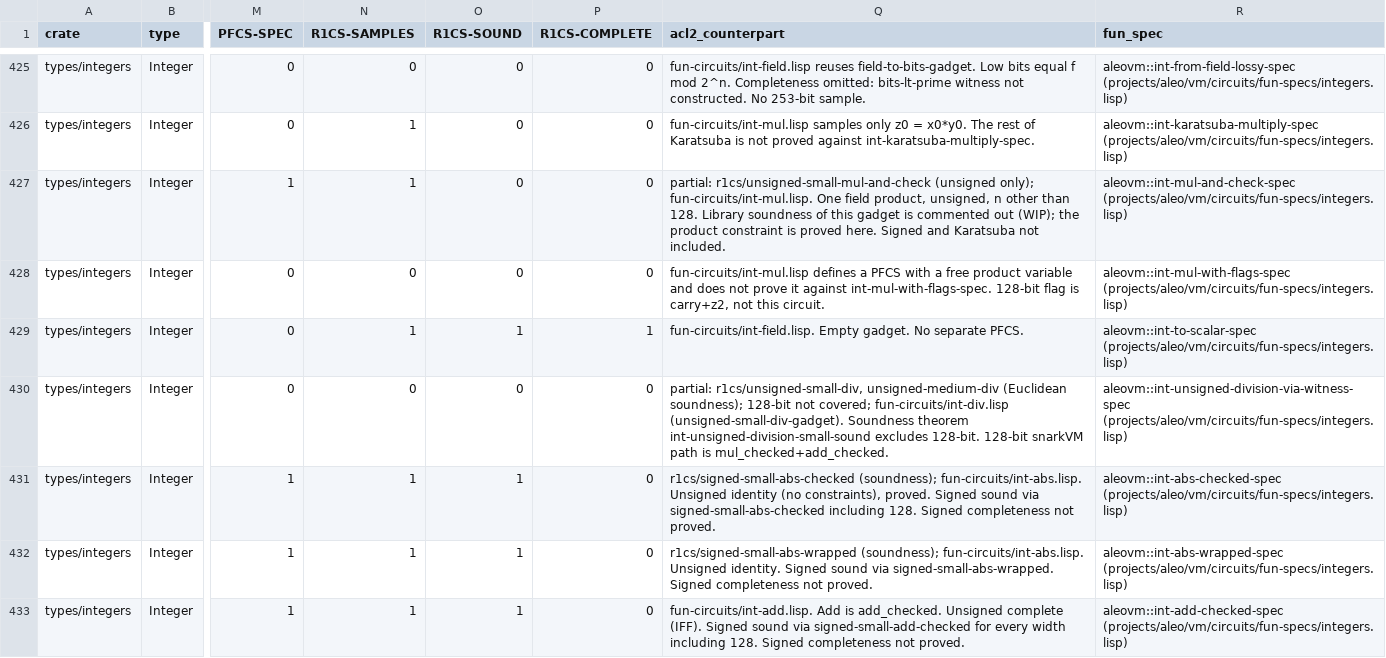
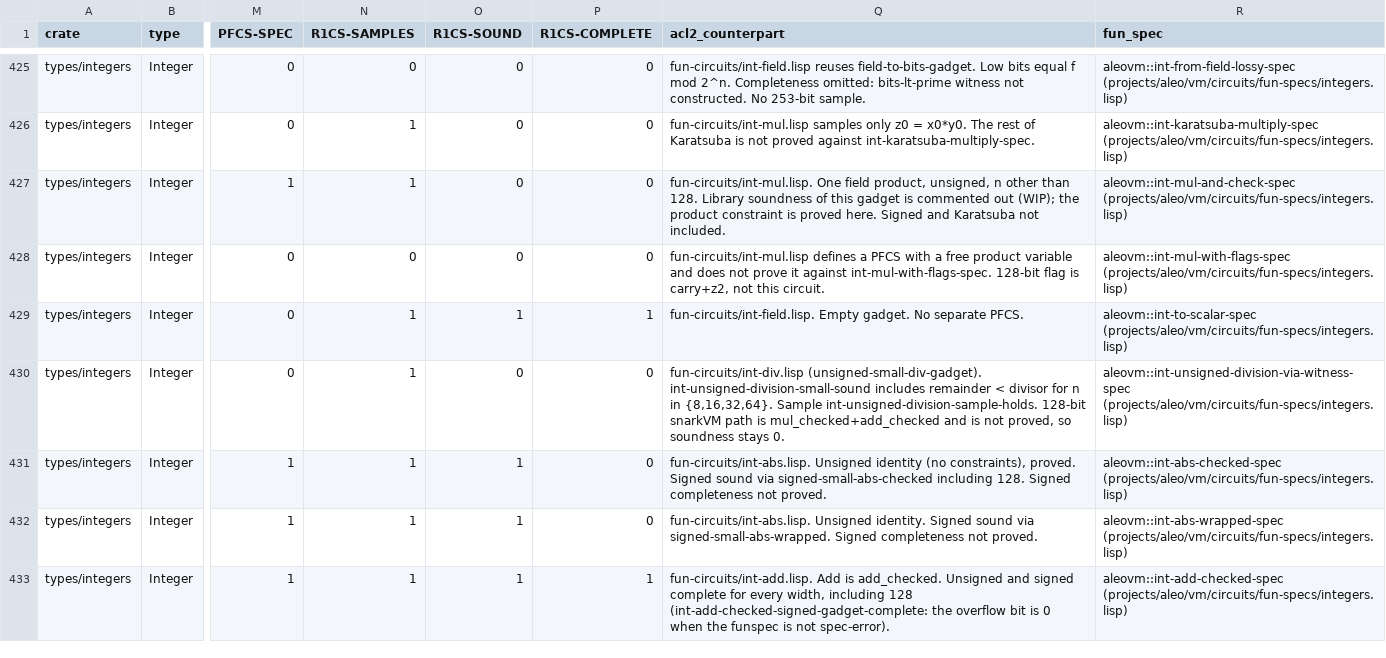
Before and after one commit to vicsn/acl2, a CSV file: aleovm_circuit_function_formalisation_status.csv, drawn as a sheet; only a part is shown, gaps mark what is left out; the diff covers the shown part only; the diff names each change by its address in the sheet, - before the commit and + after, or states it on an @@ line.

```diff
--- a/aleovm_circuit_function_formalisation_status.csv
+++ b/aleovm_circuit_function_formalisation_status.csv
-Q427 (acl2_counterpart): partial: r1cs/unsigned-small-mul-and-check (unsigned only); fun-circuits/int-mul.lisp. One…
+Q427 (acl2_counterpart): fun-circuits/int-mul.lisp. One…
-N430 (R1CS-SAMPLES): 0
+N430 (R1CS-SAMPLES): 1
-Q430 (acl2_counterpart): partial: r1cs/unsigned-small-div, unsigned-medium-div (Euclidean soundness); 128-bit not covered; fun-circuits/int-div.lisp (unsigned-small-div-gadget). Soundness theorem int-unsigned-division-small-sound excludes 128-bit. 128-bit snarkVM path is mul_checked+add_checked.
+Q430 (acl2_counterpart): fun-circuits/int-div.lisp (unsigned-small-div-gadget). int-unsigned-division-small-sound includes remainder < divisor for n in {8,16,32,64}. Sample int-unsigned-division-sample-holds. 128-bit snarkVM path is mul_checked+add_checked and is not proved, so soundness stays 0.
-Q431 (acl2_counterpart): r1cs/signed-small-abs-checked (soundness); fun-circuits/int-abs.lisp. Unsigned…
+Q431 (acl2_counterpart): fun-circuits/int-abs.lisp. Unsigned…
-Q432 (acl2_counterpart): r1cs/signed-small-abs-wrapped (soundness); fun-circuits/int-abs.lisp. Unsigned…
+Q432 (acl2_counterpart): fun-circuits/int-abs.lisp. Unsigned…
-P433 (R1CS-COMPLETE): 0
+P433 (R1CS-COMPLETE): 1
-Q433 (acl2_counterpart): …add_checked. Unsigned complete (IFF). Signed sound via signed-small-add-checked for every width including 128. Signed completeness not proved.
+Q433 (acl2_counterpart): …add_checked. Unsigned and signed complete for every width, including 128 (int-add-checked-signed-gadget-complete: the overflow bit is 0 when the funspec is not spec-error).
```
Also changed, not shown: 62 edited cells elsewhere in this file, aleovm_circuit_function_circspec_map.tsv, books/projects/aleo/vm/circuits/fun-circuits/circspec-int.tsv, 8 other files.
